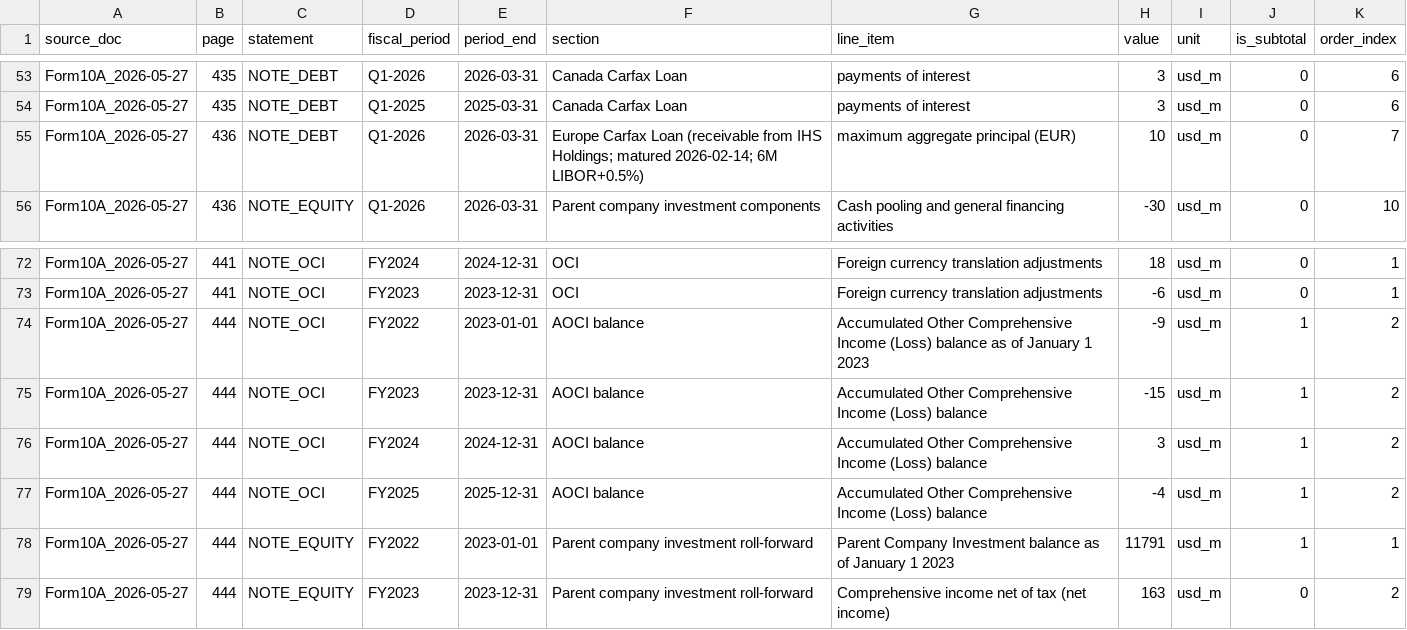
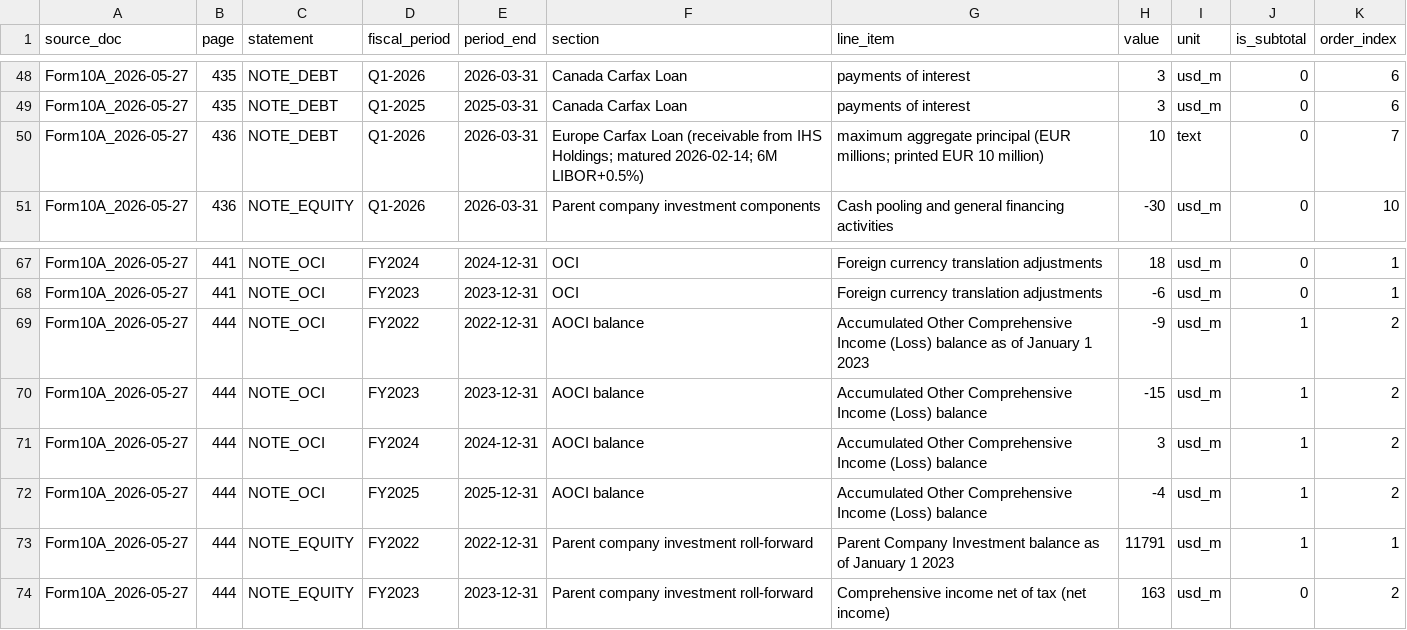
Before and after one commit to lfbannon-ux/MBGL, a CSV file: work/extraction/notes.csv, drawn as a sheet; only a part is shown, gaps mark what is left out; the diff covers the shown part only.

```diff
--- a/work/extraction/notes.csv
+++ b/work/extraction/notes.csv
@@ -54,3 +49,3 @@ Form10A_2026-05-27,435,NOTE_DEBT,Q1-2026,2026-03-31,Canada Carfax Loan,payments
 Form10A_2026-05-27,435,NOTE_DEBT,Q1-2025,2025-03-31,Canada Carfax Loan,payments of interest,3,usd_m,0,6
-Form10A_2026-05-27,436,NOTE_DEBT,Q1-2026,2026-03-31,Europe Carfax Loan (receivable from IHS Holdings; matured 2026-02-14; 6M LIBOR+0.5%),maximum aggregate principal (EUR),10,usd_m,0,7
+Form10A_2026-05-27,436,NOTE_DEBT,Q1-2026,2026-03-31,Europe Carfax Loan (receivable from IHS Holdings; matured 2026-02-14; 6M LIBOR+0.5%),maximum aggregate principal (EUR millions; printed EUR 10 million),10,text,0,7
 Form10A_2026-05-27,436,NOTE_EQUITY,Q1-2026,2026-03-31,Parent company investment components,Cash pooling and general financing activities,-30,usd_m,0,10
@@ -73,3 +68,3 @@ Form10A_2026-05-27,441,NOTE_OCI,FY2024,2024-12-31,OCI,Foreign currency translati
 Form10A_2026-05-27,441,NOTE_OCI,FY2023,2023-12-31,OCI,Foreign currency translation adjustments,-6,usd_m,0,1
-Form10A_2026-05-27,444,NOTE_OCI,FY2022,2023-01-01,AOCI balance,Accumulated Other Comprehensive Income (Loss) balance as of January 1 2023,-9,usd_m,1,2
+Form10A_2026-05-27,444,NOTE_OCI,FY2022,2022-12-31,AOCI balance,Accumulated Other Comprehensive Income (Loss) balance as of January 1 2023,-9,usd_m,1,2
 Form10A_2026-05-27,444,NOTE_OCI,FY2023,2023-12-31,AOCI balance,Accumulated Other Comprehensive Income (Loss) balance,-15,usd_m,1,2
@@ -77,3 +72,3 @@ Form10A_2026-05-27,444,NOTE_OCI,FY2024,2024-12-31,AOCI balance,Accumulated Other
 Form10A_2026-05-27,444,NOTE_OCI,FY2025,2025-12-31,AOCI balance,Accumulated Other Comprehensive Income (Loss) balance,-4,usd_m,1,2
-Form10A_2026-05-27,444,NOTE_EQUITY,FY2022,2023-01-01,Parent company investment roll-forward,Parent Company Investment balance as of January 1 2023,11791,usd_m,1,1
+Form10A_2026-05-27,444,NOTE_EQUITY,FY2022,2022-12-31,Parent company investment roll-forward,Parent Company Investment balance as of January 1 2023,11791,usd_m,1,1
 Form10A_2026-05-27,444,NOTE_EQUITY,FY2023,2023-12-31,Parent company investment roll-forward,Comprehensive income net of tax (net income),163,usd_m,0,2
```
Also changed, not shown: 1 added row, 5 removed rows and 5 edited cells elsewhere in this file, 3 other files.
